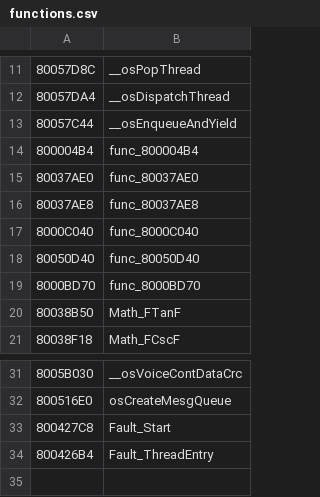
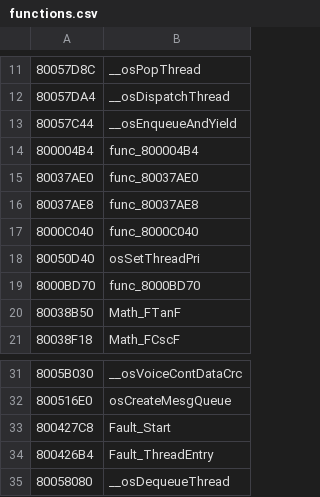
Before and after one commit to Decompollaborate/hypdisasm, a CSV file: tables/usa/functions.csv, drawn as a sheet; only a part is shown, gaps mark what is left out.

```diff
--- a/tables/usa/functions.csv
+++ b/tables/usa/functions.csv
@@ -17,3 +17,3 @@
 8000C040,func_8000C040
-80050D40,func_80050D40
+80050D40,osSetThreadPri
 8000BD70,func_8000BD70
@@ -34 +34,2 @@
 800426B4,Fault_ThreadEntry
+80058080,__osDequeueThread
```
Also changed, not shown: tables/usa/files_boot.csv, tables/usa/variables.csv, 16 other files.
